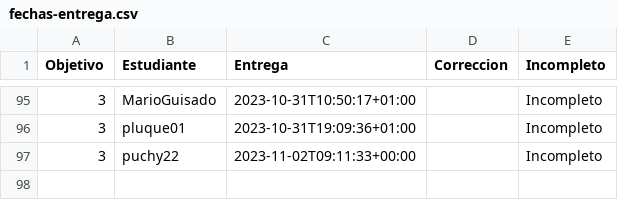
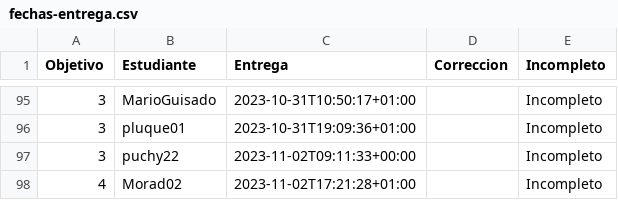
Before and after one commit to JJ/IV-23-24, a CSV file: data/fechas-entrega.csv, drawn as a sheet; only a part is shown, gaps mark what is left out.

Commit message:
:arrow_up: Actualiza datos

```diff
--- a/data/fechas-entrega.csv
+++ b/data/fechas-entrega.csv
@@ -97 +97,2 @@ Objetivo;Estudiante;Entrega;Correccion;Incompleto
 3; puchy22;2023-11-02T09:11:33+00:00;;Incompleto
+4; Morad02;2023-11-02T17:21:28+01:00;;Incompleto
```
